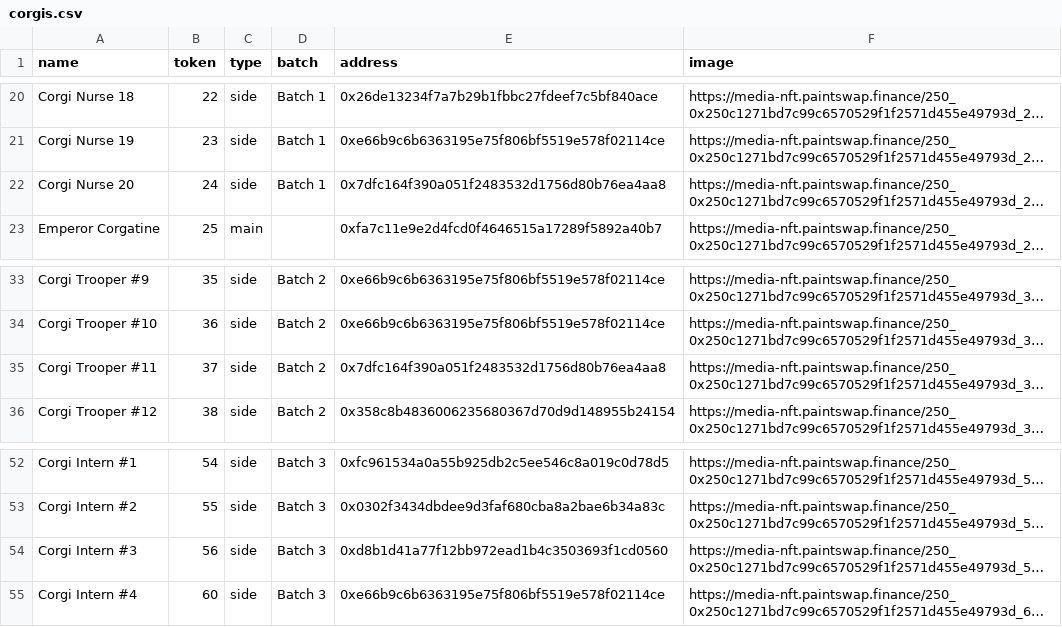
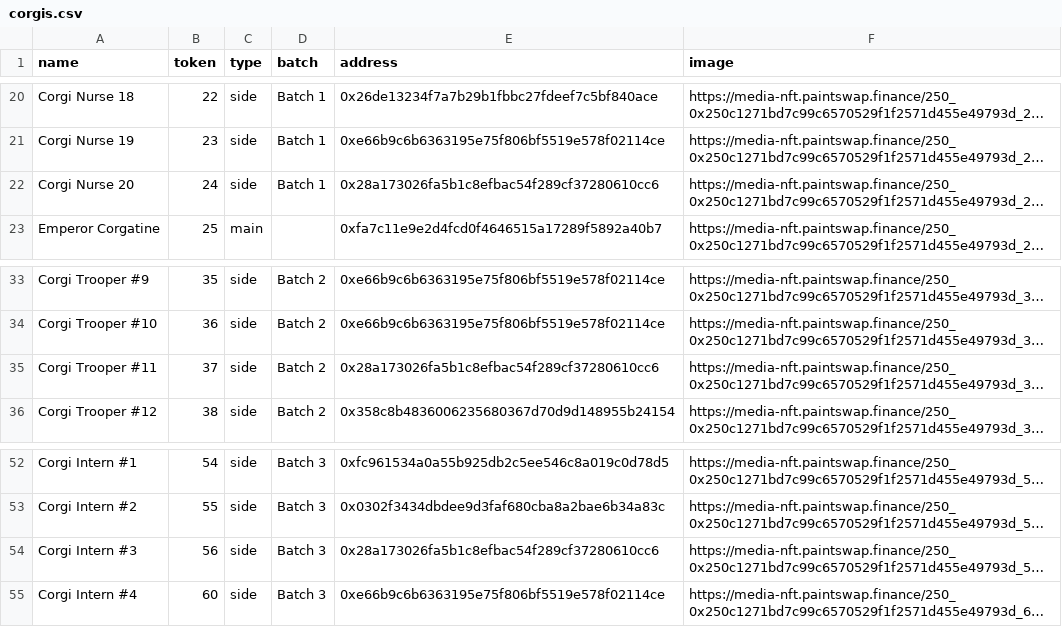
Before and after one commit to ALMIGHTYABE/FTM-Corgis-Tracker, a CSV file: data/corgis.csv, drawn as a sheet; only a part is shown, gaps mark what is left out; long unchanged cells end in …; the diff names each change by its address in the sheet, - before the commit and + after, or states it on an @@ line.

```diff
--- a/data/corgis.csv
+++ b/data/corgis.csv
-E22 (address): 0x7dfc164f390a051f2483532d1756d80b76ea4aa8
+E22 (address): 0x28a173026fa5b1c8efbac54f289cf37280610cc6
-E35 (address): 0x7dfc164f390a051f2483532d1756d80b76ea4aa8
+E35 (address): 0x28a173026fa5b1c8efbac54f289cf37280610cc6
-E54 (address): 0xd8b1d41a77f12bb972ead1b4c3503693f1cd0560
+E54 (address): 0x28a173026fa5b1c8efbac54f289cf37280610cc6
```
Also changed, not shown: data/Address List.csv, data/Multiplier Address Wise.csv, 2 other files.
